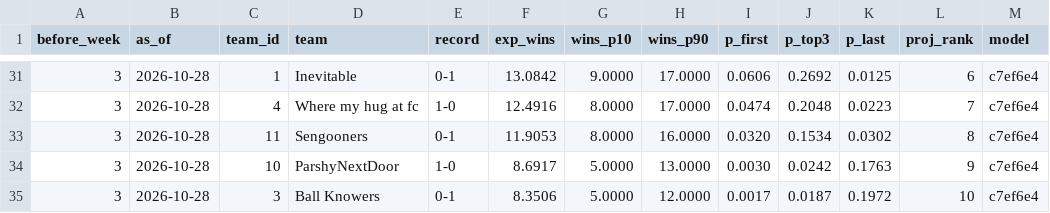
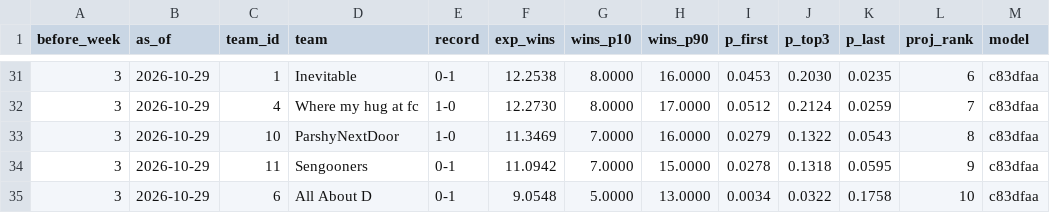
Before and after one commit to Will0Wot/Fantasy_Calculator, a CSV file: tracking/2026-27/standings.csv, drawn as a sheet; only a part is shown, gaps mark what is left out; the diff covers the shown part only.

```diff
--- a/tracking/2026-27/standings.csv
+++ b/tracking/2026-27/standings.csv
@@ -31,5 +31,5 @@ before_week,as_of,team_id,team,record,exp_wins,wins_p10,wins_p90,p_first,p_top3,
-3,2026-10-28,1,Inevitable,0-1,13.0842,9.0000,17.0000,0.0606,0.2692,0.0125,6,c7ef6e4
-3,2026-10-28,4,Where my hug at fc,1-0,12.4916,8.0000,17.0000,0.0474,0.2048,0.0223,7,c7ef6e4
-3,2026-10-28,11,Sengooners,0-1,11.9053,8.0000,16.0000,0.0320,0.1534,0.0302,8,c7ef6e4
-3,2026-10-28,10,ParshyNextDoor,1-0,8.6917,5.0000,13.0000,0.0030,0.0242,0.1763,9,c7ef6e4
-3,2026-10-28,3,Ball Knowers,0-1,8.3506,5.0000,12.0000,0.0017,0.0187,0.1972,10,c7ef6e4
+3,2026-10-29,1,Inevitable,0-1,12.2538,8.0000,16.0000,0.0453,0.2030,0.0235,6,c83dfaa
+3,2026-10-29,4,Where my hug at fc,1-0,12.2730,8.0000,17.0000,0.0512,0.2124,0.0259,7,c83dfaa
+3,2026-10-29,10,ParshyNextDoor,1-0,11.3469,7.0000,16.0000,0.0279,0.1322,0.0543,8,c83dfaa
+3,2026-10-29,11,Sengooners,0-1,11.0942,7.0000,15.0000,0.0278,0.1318,0.0595,9,c83dfaa
+3,2026-10-29,6,All About D,0-1,9.0548,5.0000,13.0000,0.0034,0.0322,0.1758,10,c83dfaa
```
Also changed, not shown: 51 edited cells elsewhere in this file, tracking/2026-27/matchups.csv, tracking/2026-27/players.csv, 4 other files.
